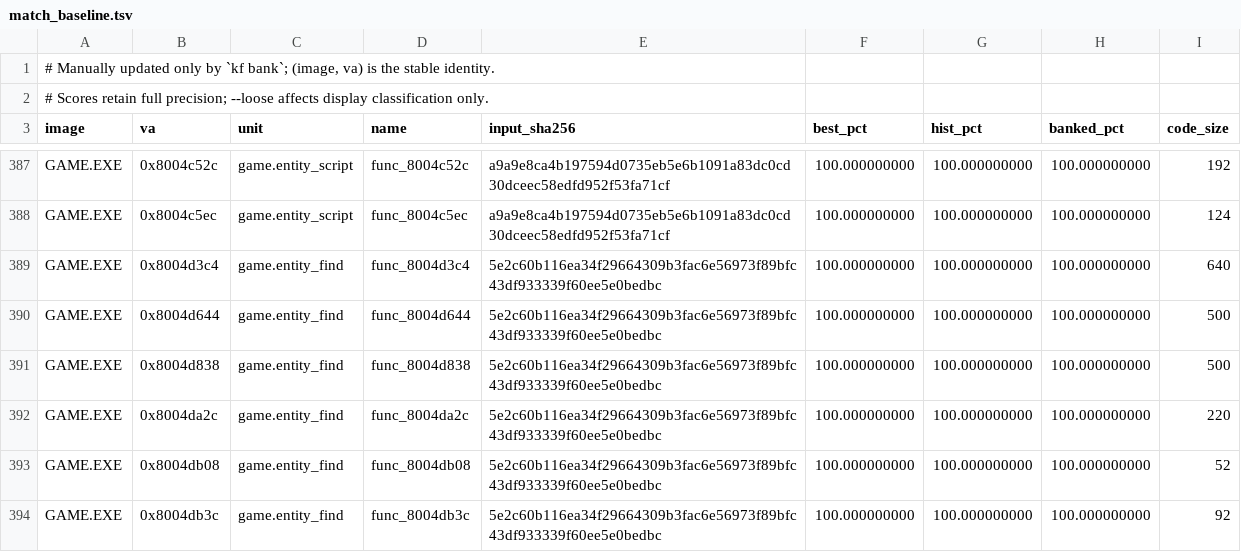
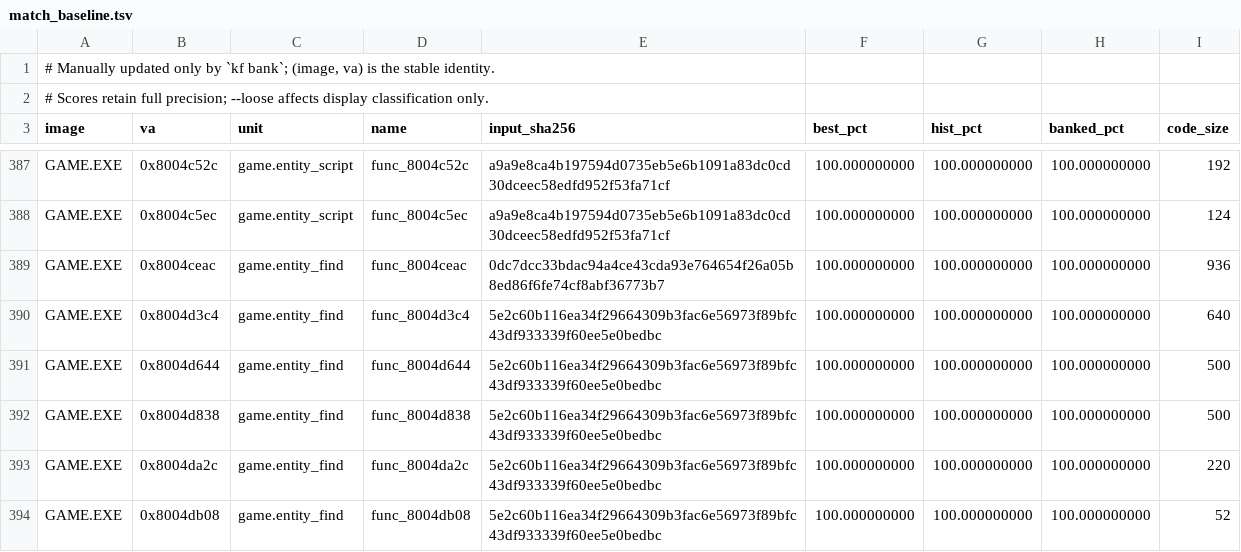
Before and after one commit to Voicedrew11/kings-field-3-decomp, a TSV file: config/match_baseline.tsv, drawn as a sheet; only a part is shown, gaps mark what is left out; the shorter side is filled out with more unchanged rows.

```diff
--- a/config/match_baseline.tsv
+++ b/config/match_baseline.tsv
@@ -388,2 +388,3 @@ GAME.EXE	0x8004c52c	game.entity_script	func_8004c52c	a9a9e8ca4b197594d0735eb5e6b
 GAME.EXE	0x8004c5ec	game.entity_script	func_8004c5ec	a9a9e8ca4b197594d0735eb5e6b1091a83dc0cd30dceec58edfd952f53fa71cf	100.000000000	100.000000000	100.000000000	124
+GAME.EXE	0x8004ceac	game.entity_find	func_8004ceac	0dc7dcc33bdac94a4ce43cda93e764654f26a05b8ed86f6fe74cf8abf36773b7	100.000000000	100.000000000	100.000000000	936
 GAME.EXE	0x8004d3c4	game.entity_find	func_8004d3c4	5e2c60b116ea34f29664309b3fac6e56973f89bfc43df933339f60ee5e0bedbc	100.000000000	100.000000000	100.000000000	640
```
